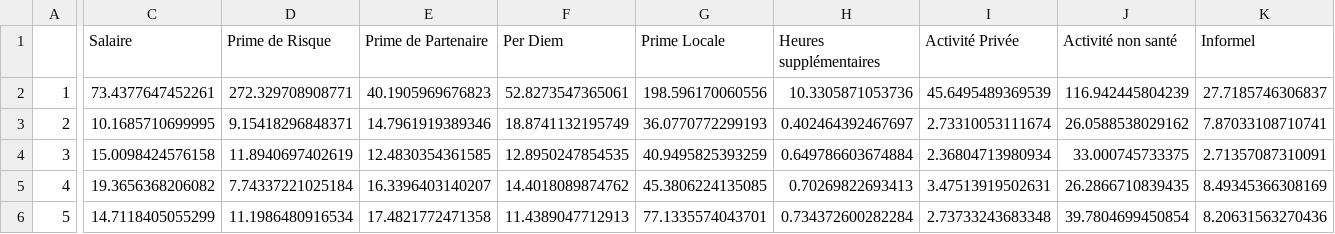
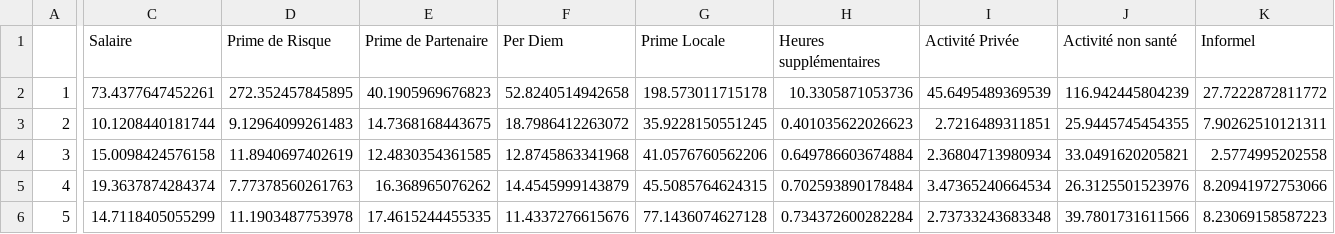
Before and after one commit to grlurton/DRC_HRH, a CSV file: output/tables/median_revenue_composition.csv, drawn as a sheet; only a part is shown, gaps mark what is left out; the diff covers the shown part only; the diff names each change by its address in the sheet, - before the commit and + after, or states it on an @@ line.

Commit message:
export comparison immatricule and mecanise
@mariapaola5 export of numbers for additional table you asked for #5

```diff
--- a/output/tables/median_revenue_composition.csv
+++ b/output/tables/median_revenue_composition.csv
-D2 (Prime de Risque): 272.329708908771
+D2 (Prime de Risque): 272.352457845895
-F2 (Per Diem): 52.8273547365061
+F2 (Per Diem): 52.8240514942658
-G2 (Prime Locale): 198.596170060556
+G2 (Prime Locale): 198.573011715178
-K2 (Informel): 27.7185746306837
+K2 (Informel): 27.7222872811772
-C3 (Salaire): 10.1685710699995
+C3 (Salaire): 10.1208440181744
-D3 (Prime de Risque): 9.15418296848371
+D3 (Prime de Risque): 9.12964099261483
-E3 (Prime de Partenaire): 14.7961919389346
+E3 (Prime de Partenaire): 14.7368168443675
-F3 (Per Diem): 18.8741132195749
+F3 (Per Diem): 18.7986412263072
-G3 (Prime Locale): 36.0770772299193
+G3 (Prime Locale): 35.9228150551245
-H3 (Heures supplémentaires): 0.402464392467697
+H3 (Heures supplémentaires): 0.401035622026623
-I3 (Activité Privée): 2.73310053111674
+I3 (Activité Privée): 2.7216489311851
-J3 (Activité non santé): 26.0588538029162
+J3 (Activité non santé): 25.9445745454355
-K3 (Informel): 7.87033108710741
+K3 (Informel): 7.90262510121311
-F4 (Per Diem): 12.8950247854535
+F4 (Per Diem): 12.8745863341968
-G4 (Prime Locale): 40.9495825393259
+G4 (Prime Locale): 41.0576760562206
-J4 (Activité non santé): 33.000745733375
+J4 (Activité non santé): 33.0491620205821
-K4 (Informel): 2.71357087310091
+K4 (Informel): 2.5774995202558
-C5 (Salaire): 19.3656368206082
+C5 (Salaire): 19.3637874284374
-D5 (Prime de Risque): 7.74337221025184
+D5 (Prime de Risque): 7.77378560261763
-E5 (Prime de Partenaire): 16.3396403140207
+E5 (Prime de Partenaire): 16.368965076262
-F5 (Per Diem): 14.4018089874762
+F5 (Per Diem): 14.4545999143879
-G5 (Prime Locale): 45.3806224135085
+G5 (Prime Locale): 45.5085764624315
-H5 (Heures supplémentaires): 0.70269822693413
+H5 (Heures supplémentaires): 0.702593890178484
-I5 (Activité Privée): 3.47513919502631
+I5 (Activité Privée): 3.47365240664534
-J5 (Activité non santé): 26.2866710839435
+J5 (Activité non santé): 26.3125501523976
-K5 (Informel): 8.49345366308169
+K5 (Informel): 8.20941972753066
-D6 (Prime de Risque): 11.1986480916534
+D6 (Prime de Risque): 11.1903487753978
-E6 (Prime de Partenaire): 17.4821772471358
+E6 (Prime de Partenaire): 17.4615244455335
-F6 (Per Diem): 11.4389047712913
+F6 (Per Diem): 11.4337276615676
-G6 (Prime Locale): 77.1335574043701
+G6 (Prime Locale): 77.1436074627128
-J6 (Activité non santé): 39.7804699450854
+J6 (Activité non santé): 39.7801731611566
-K6 (Informel): 8.20631563270436
+K6 (Informel): 8.23069158587223
```
Also changed, not shown: 25 edited cells elsewhere in this file, output/tables/revenu_distributions_province_role.csv, output/tables/revenu_distributions_role.csv, 16 other files.
